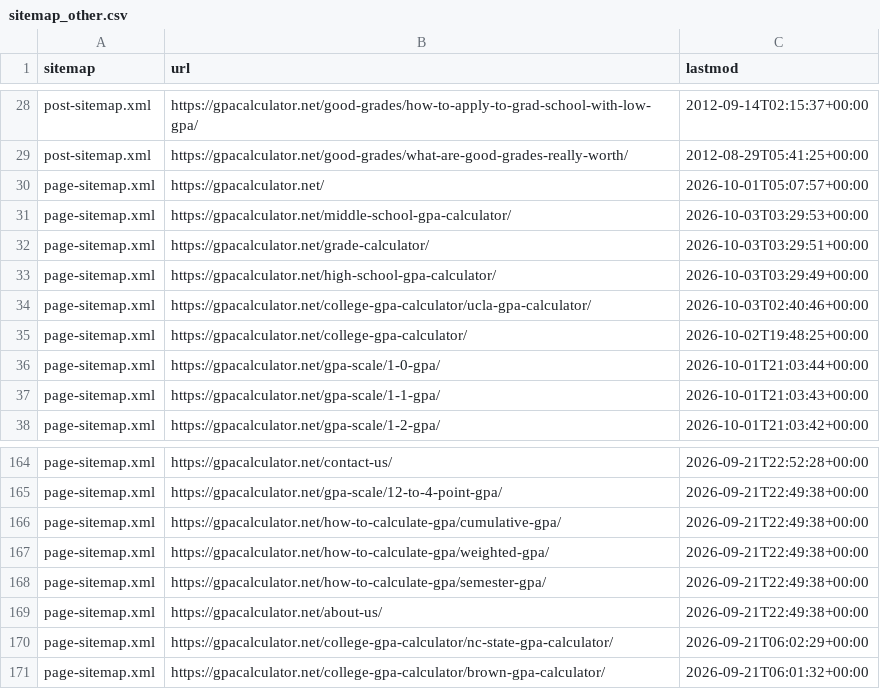
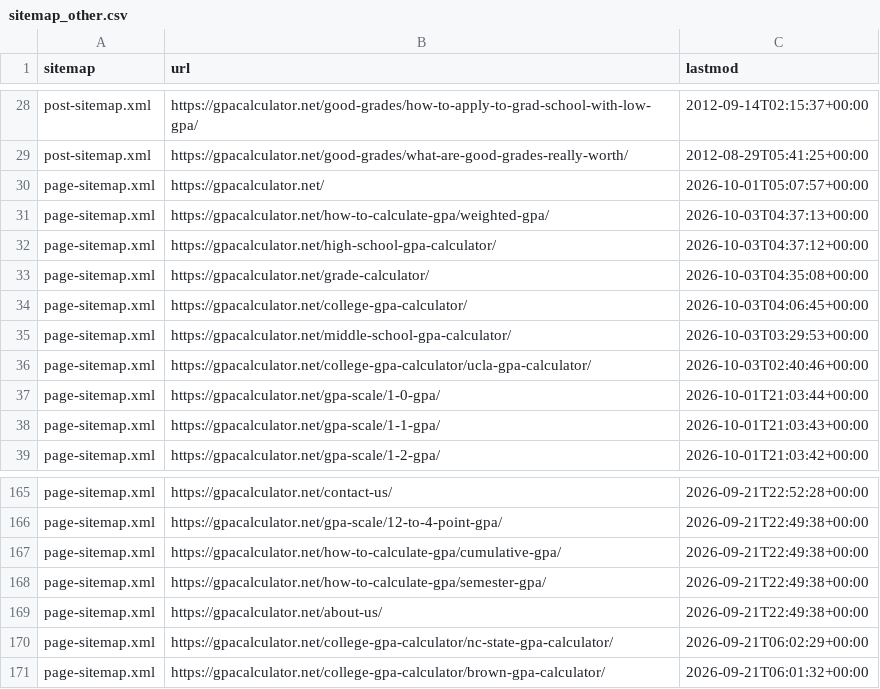
Before and after one commit to superdupersocks/gpacalculator, a CSV file: data/admissions/live_checks/sitemap_other.csv, drawn as a sheet; only a part is shown, gaps mark what is left out; removed rows and columns are numbered as before the commit, all else as after; the diff names each change by its address in the sheet, - before the commit and + after, or states it on an @@ line.

```diff
--- a/data/admissions/live_checks/sitemap_other.csv
+++ b/data/admissions/live_checks/sitemap_other.csv
+row 31: page-sitemap.xml | https://gpacalculator.net/how-to-calculate-gpa/weighted-gpa/ | 2026-10-03T04:37:13+00:00
+row 32: page-sitemap.xml | https://gpacalculator.net/high-school-gpa-calculator/ | 2026-10-03T04:37:12+00:00
+row 33: page-sitemap.xml | https://gpacalculator.net/grade-calculator/ | 2026-10-03T04:35:08+00:00
+row 34: page-sitemap.xml | https://gpacalculator.net/college-gpa-calculator/ | 2026-10-03T04:06:45+00:00
-row 32: page-sitemap.xml | https://gpacalculator.net/grade-calculator/ | 2026-10-03T03:29:51+00:00
-row 33: page-sitemap.xml | https://gpacalculator.net/high-school-gpa-calculator/ | 2026-10-03T03:29:49+00:00
-row 35: page-sitemap.xml | https://gpacalculator.net/college-gpa-calculator/ | 2026-10-02T19:48:25+00:00
-row 167: page-sitemap.xml | https://gpacalculator.net/how-to-calculate-gpa/weighted-gpa/ | 2026-09-21T22:49:38+00:00
```
Also changed, not shown: 1 other file.
